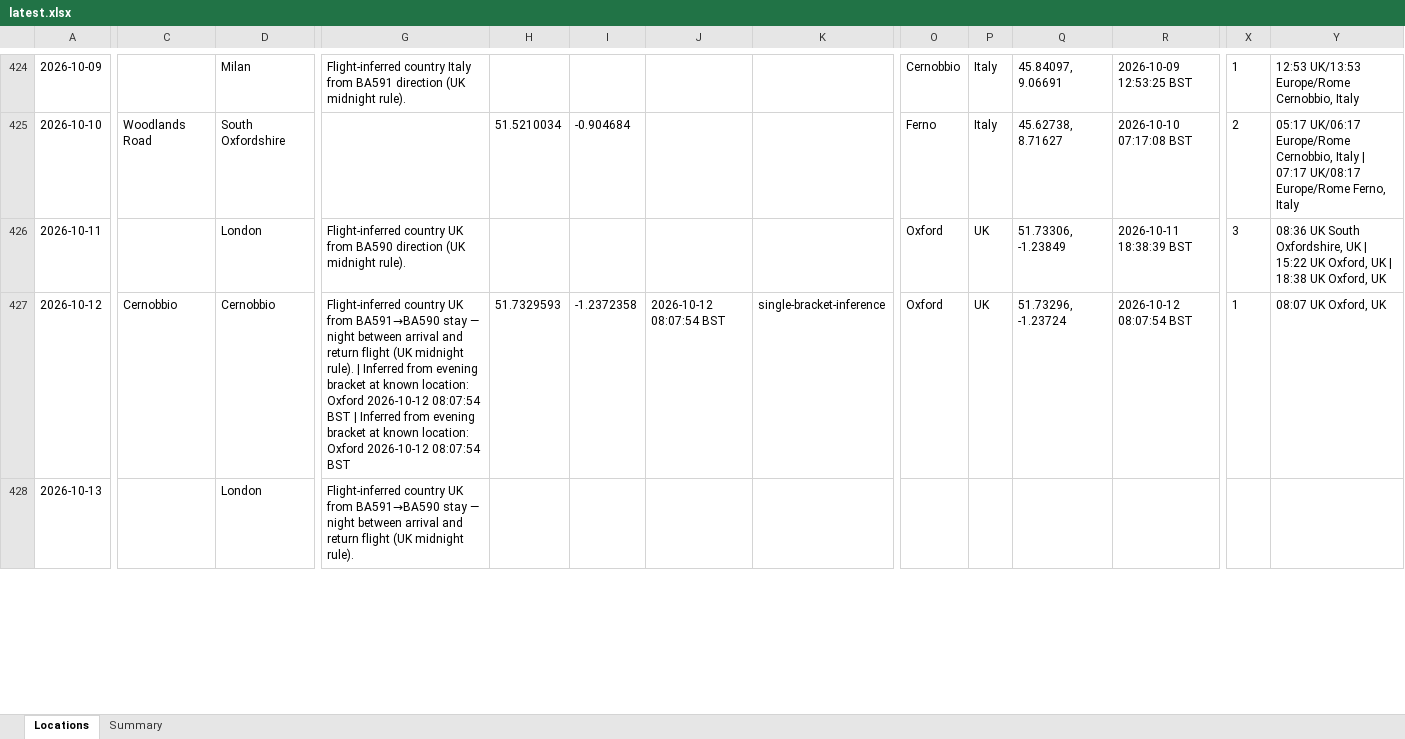
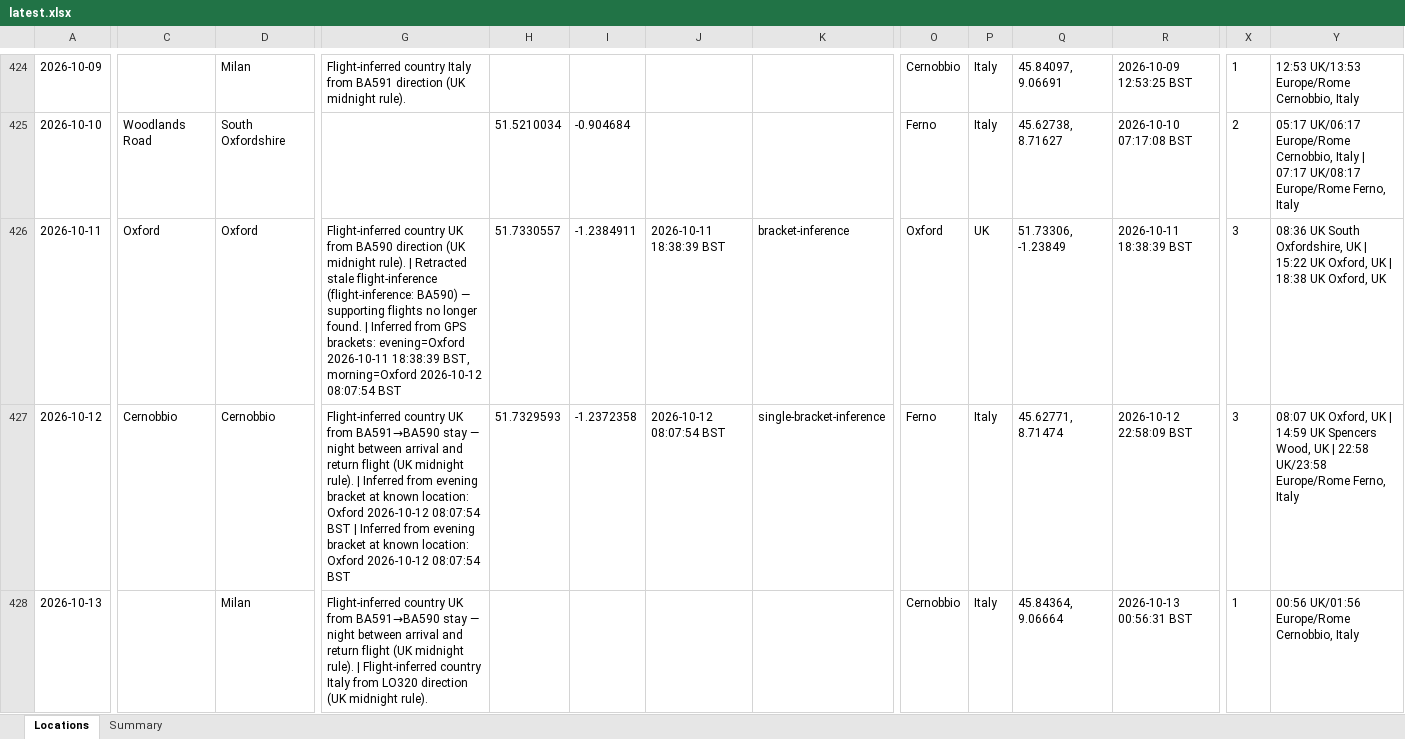
Before and after one commit to stevebrazier-hub/midnight-tracker, an Excel workbook: backups/latest.xlsx, sheet Locations, drawn as a sheet; only a part is shown, gaps mark what is left out; values as stored, in another font and other column widths than the file's, no borders; the diff covers the shown part only; the diff names each change by its address in the sheet, - before the commit and + after, or states it on an @@ line.

```diff
--- a/backups/latest.xlsx (sheet Locations)
+++ b/backups/latest.xlsx (sheet Locations)
-C426: (empty)
+C426: Oxford
-D426: London
+D426: Oxford
-G426: …midnight rule).
+G426: …midnight rule). | Retracted stale flight-inference (flight-inference: BA590) — supporting flights no longer found. | Inferred from GPS brackets: evening=Oxford 2026-10-11 18:38:39 BST, morning=Oxford 2026-10-12 08:07:54 BST
-H426: (empty)
+H426: 51.7330557
-I426: (empty)
+I426: -1.2384911
-J426: (empty)
+J426: 2026-10-11 18:38:39 BST
-K426: (empty)
+K426: bracket-inference
-O427: Oxford
+O427: Ferno
-P427: UK
+P427: Italy
-Q427: 51.73296, -1.23724
+Q427: 45.62771, 8.71474
-R427: 2026-10-12 08:07:54 BST
+R427: 2026-10-12 22:58:09 BST
-X427: 1
+X427: 3
-Y427: …Oxford, UK
+Y427: …Oxford, UK | 14:59 UK Spencers Wood, UK | 22:58 UK/23:58 Europe/Rome Ferno, Italy
-D428: London
+D428: Milan
-G428: …midnight rule).
+G428: …midnight rule). | Flight-inferred country Italy from LO320 direction (UK midnight rule).
-O428: (empty)
+O428: Cernobbio
-P428: (empty)
+P428: Italy
-Q428: (empty)
+Q428: 45.84364, 9.06664
-R428: (empty)
+R428: 2026-10-13 00:56:31 BST
-X428: (empty)
+X428: 1
-Y428: (empty)
+Y428: 00:56 UK/01:56 Europe/Rome Cernobbio, Italy
```
Also changed, not shown: 27 edited cells elsewhere in this sheet, sheet Summary, 3 other files.
